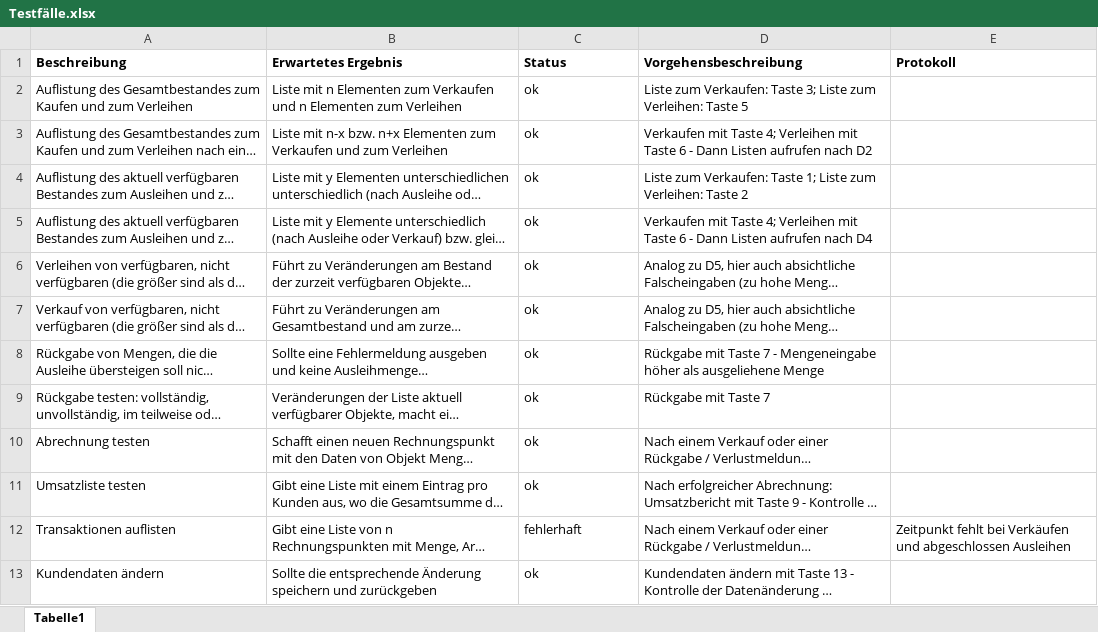
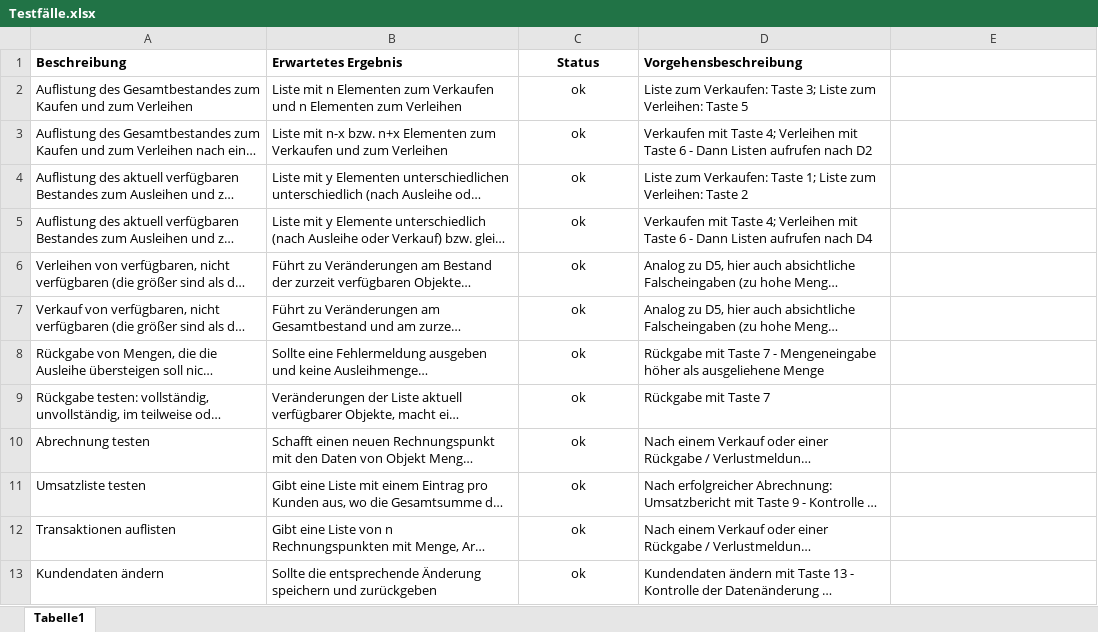
Before and after one commit to CrystalGamma/hamelner-party-broker, an Excel workbook: Testfälle.xlsx, sheet Tabelle1, drawn as a sheet; only a part is shown; long unchanged cells end in …; values as stored, in another font and other column widths than the file's, no borders; conditional formats not drawn; the diff covers the shown part only; the diff names each change by its address in the sheet, - before the commit and + after, or states it on an @@ line.

Commit message:
Alle Testfälle abgeschlossen

```diff
--- a/Testfälle.xlsx (sheet Tabelle1)
+++ b/Testfälle.xlsx (sheet Tabelle1)
-C1:C13 alignment: left
+C1:C13 alignment: center
-E1: Protokoll
+E1: (empty)
-C12 (Status): fehlerhaft
+C12 (Status): ok
-E12: Zeitpunkt fehlt bei Verkäufen und abgeschlossen Ausleihen
+E12: (empty)
```
Also changed, not shown: cell formats elsewhere in this sheet.
